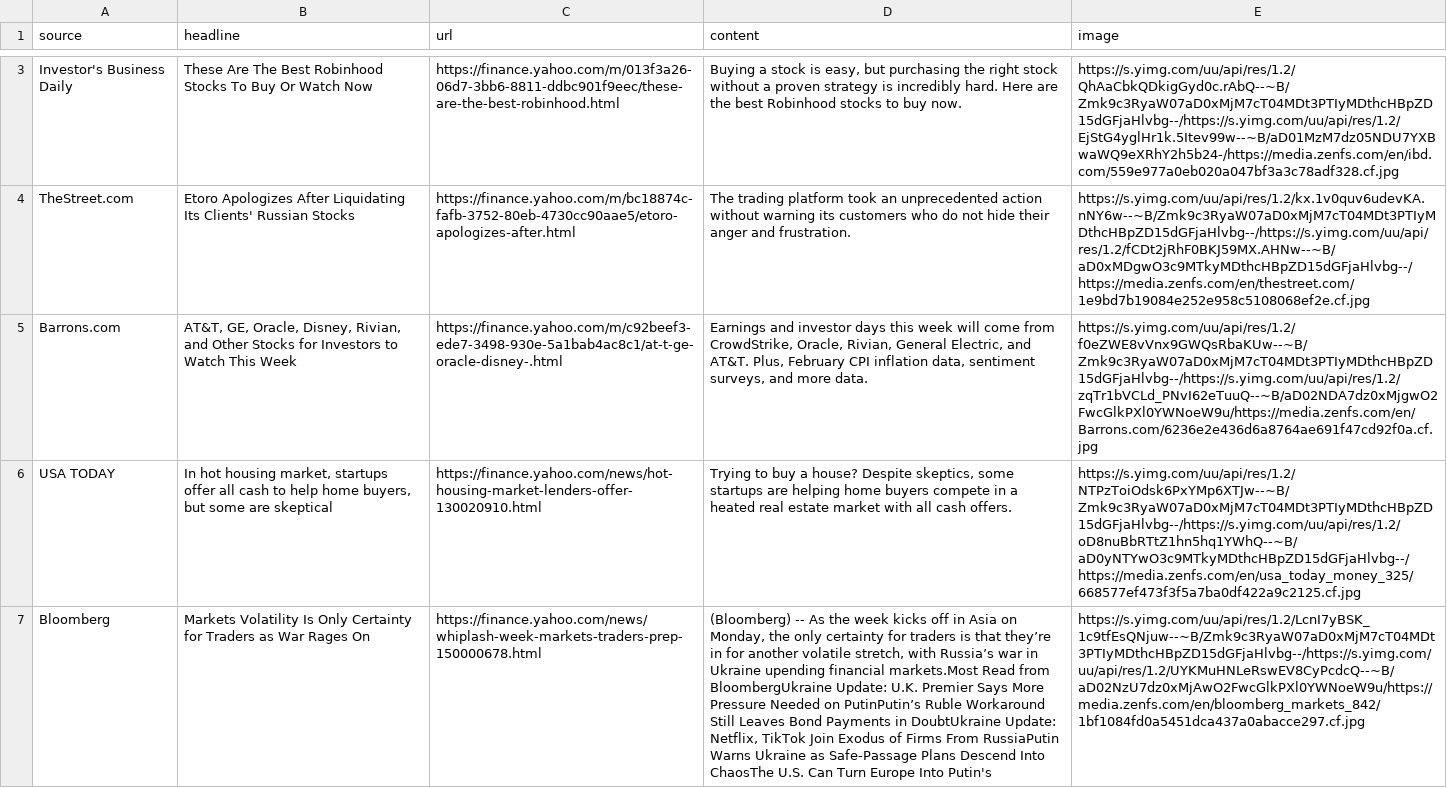
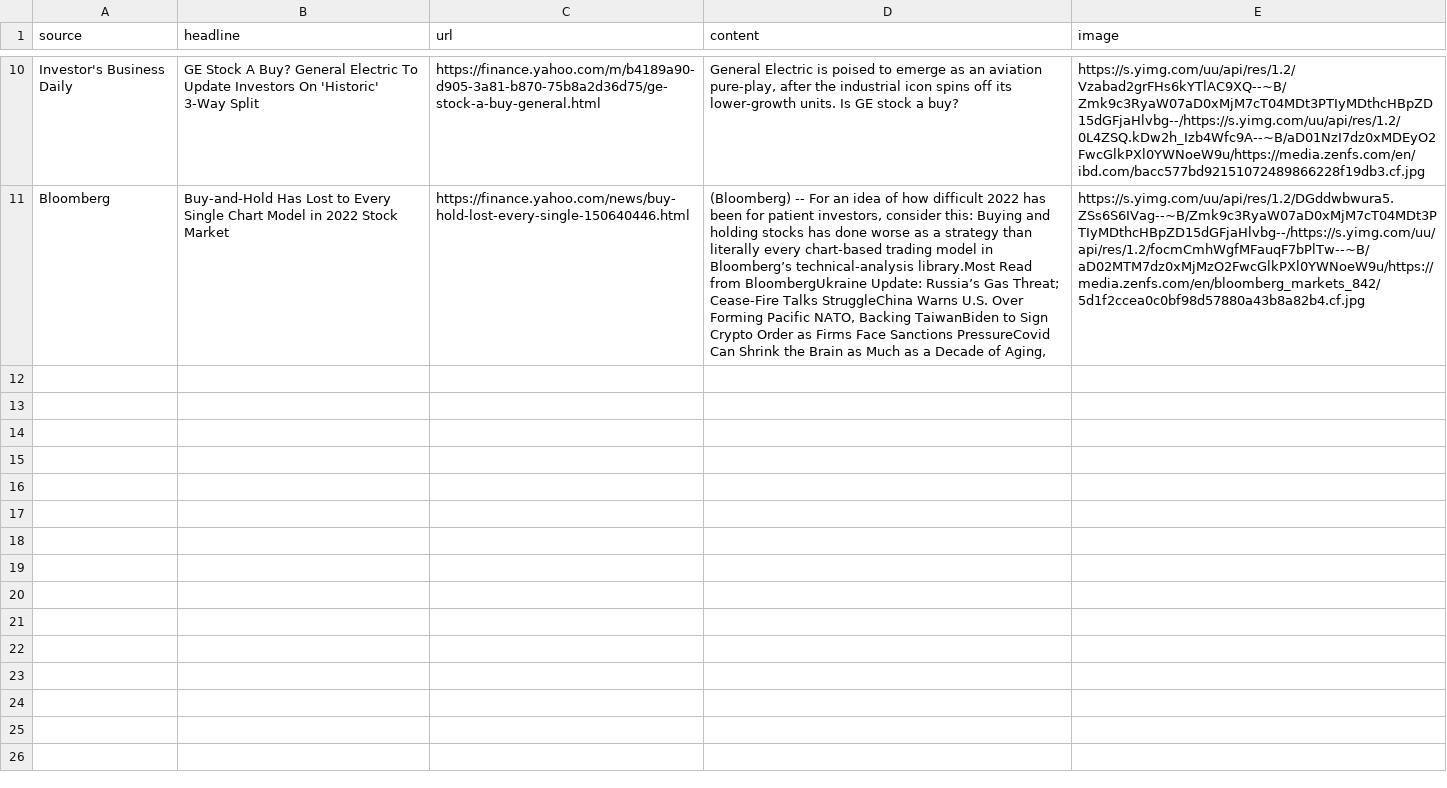
Before and after one commit to vinodvidhole/yahoo-finance-scraper, a CSV file: stock-market-news.csv, drawn as a sheet; only a part is shown, gaps mark what is left out; removed rows and columns are numbered as before the commit, all else as after; the diff covers the shown part only; the diff names each change by its address in the sheet, - before the commit and + after, or states it on an @@ line.

```diff
--- a/stock-market-news.csv
+++ b/stock-market-news.csv
-B10 (headline): These Are The Best Robinhood Stocks To Buy Or Watch Now
+B10 (headline): GE Stock A Buy? General Electric To Update Investors On 'Historic' 3-Way Split
-C10 (url): https://finance.yahoo.com/m/013f3a26-06d7-3bb6-8811-ddbc901f9eec/these-are-the-best-robinhood.html
+C10 (url): https://finance.yahoo.com/m/b4189a90-d905-3a81-b870-75b8a2d36d75/ge-stock-a-buy-general.html
-D10 (content): Buying a stock is easy, but purchasing the right stock without a proven strategy is incredibly hard. Here are the best Robinhood stocks to buy now.
+D10 (content): General Electric is poised to emerge as an aviation pure-play, after the industrial icon spins off its lower-growth units. Is GE stock a buy?
-E10 (image): https://s.yimg.com/uu/api/res/1.2/QhAaCbkQDkigGyd0c.rAbQ--~B/Zmk9c3RyaW07aD0xMjM7cT04MDt3PTIyMDthcHBpZD15dGFjaHlvbg--/https://s.yimg.com/uu/api/res/1.2/EjStG4yglHr1k.5Itev99w--~B/aD01MzM7dz05NDU7YXBwaWQ9eXRhY2h5b24-/https://media.zenfs.com/en/ibd.com/559e977a0eb020a047bf3a3c78adf328.cf.jpg
+E10 (image): https://s.yimg.com/uu/api/res/1.2/Vzabad2grFHs6kYTlAC9XQ--~B/Zmk9c3RyaW07aD0xMjM7cT04MDt3PTIyMDthcHBpZD15dGFjaHlvbg--/https://s.yimg.com/uu/api/res/1.2/0L4ZSQ.kDw2h_Izb4Wfc9A--~B/aD01NzI7dz0xMDEyO2FwcGlkPXl0YWNoeW9u/https://media.zenfs.com/en/ibd.com/bacc577bd92151072489866228f19db3.cf.jpg
-row 4: TheStreet.com | Etoro Apologizes After Liquidating Its Clients' Russian Stocks | https://finance.yahoo.com/m/bc18874c-fafb-3752-80eb-4730cc90aae5/etoro-apologizes-after.html | The trading platform took an unprecedented action without warning its customers who do not hide their anger and frustration. | https://s.yimg.com/uu/api/res/1.2/kx.1v0quv6udevKA.nNY6w--~B/Zmk9c3RyaW07aD0xMjM7cT04MDt3PTIyMDthcHBpZD15dGFjaHlvbg--/https://s.yimg.com/uu/api/res/1.2/fCDt2jRhF0BKJ59MX.AHNw--~B/aD0xMDgwO3c9MTkyMDthcHBpZD15dGFjaHlvbg--/https://media.zenfs.com/en/thestreet.com/1e9bd7b19084e252e958c5108068ef2e.cf.jpg
-row 5: Barrons.com | AT&T, GE, Oracle, Disney, Rivian, and Other Stocks for Investors to Watch This Week | https://finance.yahoo.com/m/c92beef3-ede7-3498-930e-5a1bab4ac8c1/at-t-ge-oracle-disney-.html | Earnings and investor days this week will come from CrowdStrike, Oracle, Rivian, General Electric, and AT&T. Plus, February CPI inflation data, sentiment surveys, and more data. | https://s.yimg.com/uu/api/res/1.2/f0eZWE8vVnx9GWQsRbaKUw--~B/Zmk9c3RyaW07aD0xMjM7cT04MDt3PTIyMDthcHBpZD15dGFjaHlvbg--/https://s.yimg.com/uu/api/res/1.2/zqTr1bVCLd_PNvI62eTuuQ--~B/aD02NDA7dz0xMjgwO2FwcGlkPXl0YWNoeW9u/https://media.zenfs.com/en/Barrons.com/6236e2e436d6a8764ae691f47cd92f0a.cf.jpg
-row 6: USA TODAY | In hot housing market, startups offer all cash to help home buyers, but some are skeptical | https://finance.yahoo.com/news/hot-housing-market-lenders-offer-130020910.html | Trying to buy a house? Despite skeptics, some startups are helping home buyers compete in a heated real estate market with all cash offers. | https://s.yimg.com/uu/api/res/1.2/NTPzToiOdsk6PxYMp6XTJw--~B/Zmk9c3RyaW07aD0xMjM7cT04MDt3PTIyMDthcHBpZD15dGFjaHlvbg--/https://s.yimg.com/uu/api/res/1.2/oD8nuBbRTtZ1hn5hq1YWhQ--~B/aD0yNTYwO3c9MTkyMDthcHBpZD15dGFjaHlvbg--/https://media.zenfs.com/en/usa_today_money_325/668577ef473f3f5a7ba0df422a9c2125.cf.jpg
-B11 (headline): Markets Volatility Is Only Certainty for Traders as War Rages On
+B11 (headline): Buy-and-Hold Has Lost to Every Single Chart Model in 2022 Stock Market
-C11 (url): https://finance.yahoo.com/news/whiplash-week-markets-traders-prep-150000678.html
+C11 (url): https://finance.yahoo.com/news/buy-hold-lost-every-single-150640446.html
-D11 (content): (Bloomberg) -- As the week kicks off in Asia on Monday, the only certainty for traders is that they’re in for another volatile stretch, with Russia’s war in Ukraine upending financial markets.Most Read from BloombergUkraine Update: U.K. Premier Says More Pressure Needed on PutinPutin’s Ruble Workaround Still Leaves Bond Payments in DoubtUkraine Update: Netflix, TikTok Join Exodus of Firms From RussiaPutin Warns Ukraine as Safe-Passage Plans Descend Into ChaosThe U.S. Can Turn Europe Into Putin's
+D11 (content): (Bloomberg) -- For an idea of how difficult 2022 has been for patient investors, consider this: Buying and holding stocks has done worse as a strategy than literally every chart-based trading model in Bloomberg’s technical-analysis library.Most Read from BloombergUkraine Update: Russia’s Gas Threat; Cease-Fire Talks StruggleChina Warns U.S. Over Forming Pacific NATO, Backing TaiwanBiden to Sign Crypto Order as Firms Face Sanctions PressureCovid Can Shrink the Brain as Much as a Decade of Aging,
-E11 (image): https://s.yimg.com/uu/api/res/1.2/LcnI7yBSK_1c9tfEsQNjuw--~B/Zmk9c3RyaW07aD0xMjM7cT04MDt3PTIyMDthcHBpZD15dGFjaHlvbg--/https://s.yimg.com/uu/api/res/1.2/UYKMuHNLeRswEV8CyPcdcQ--~B/aD02NzU7dz0xMjAwO2FwcGlkPXl0YWNoeW9u/https://media.zenfs.com/en/bloomberg_markets_842/1bf1084fd0a5451dca437a0abacce297.cf.jpg
+E11 (image): https://s.yimg.com/uu/api/res/1.2/DGddwbwura5.ZSs6S6IVag--~B/Zmk9c3RyaW07aD0xMjM7cT04MDt3PTIyMDthcHBpZD15dGFjaHlvbg--/https://s.yimg.com/uu/api/res/1.2/focmCmhWgfMFauqF7bPlTw--~B/aD02MTM7dz0xMjMzO2FwcGlkPXl0YWNoeW9u/https://media.zenfs.com/en/bloomberg_markets_842/5d1f2ccea0c0bf98d57880a43b8a82b4.cf.jpg
```
Also changed, not shown: 7 added rows, 4 removed rows and 4 edited cells elsewhere in this file, crypto-currencies.csv, earnings_2022-02-28.csv, 5 other files.
